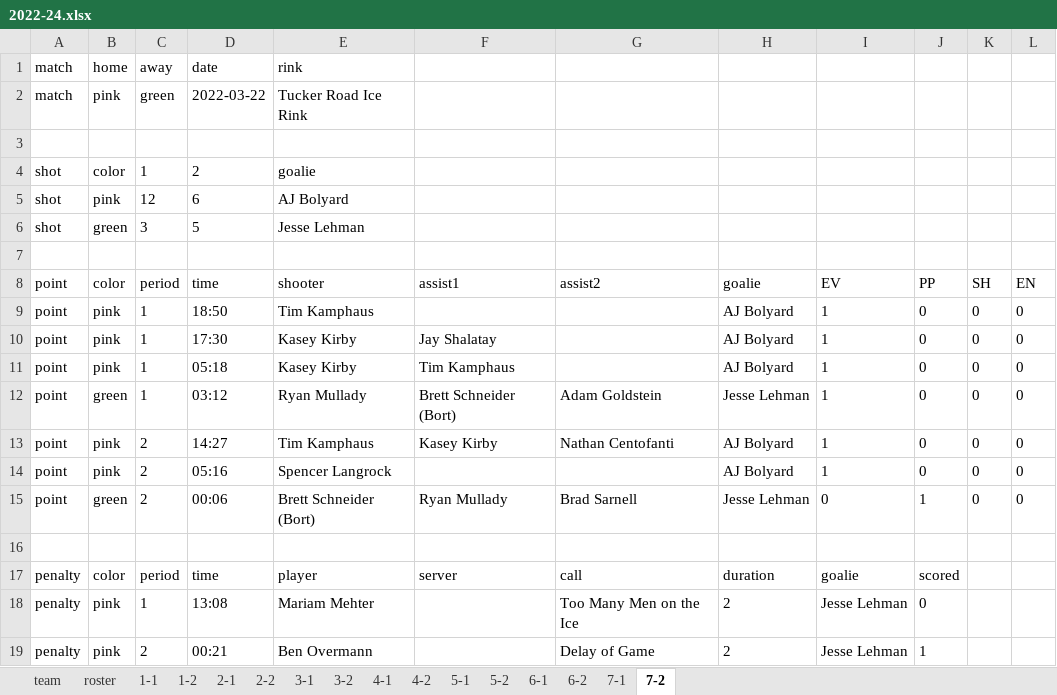
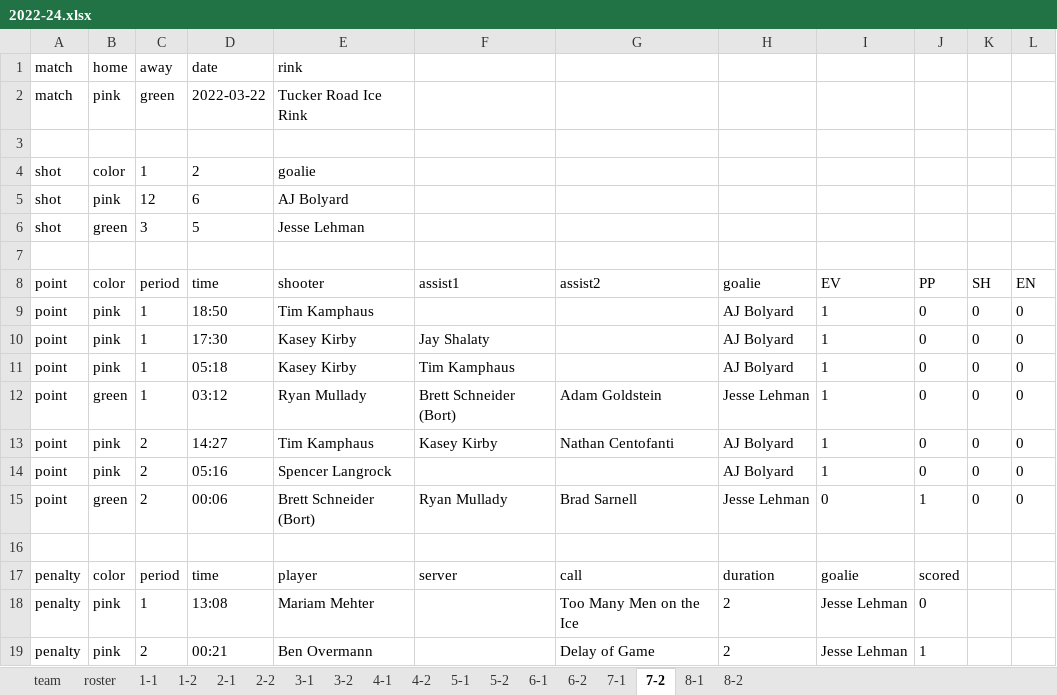
Before and after one commit to dnanto/broomball, an Excel workbook: data/xlsx/2022-24.xlsx, sheet 7-2, drawn as a sheet; values as stored, in another font and other column widths than the file's, no borders; the diff names each change by its address in the sheet, - before the commit and + after, or states it on an @@ line.

```diff
--- a/data/xlsx/2022-24.xlsx (sheet 7-2)
+++ b/data/xlsx/2022-24.xlsx (sheet 7-2)
+sheet tab: 8-1
+sheet tab: 8-2
-F10 (assist1): Jay Shalatay
+F10 (assist1): Jay Shalaty
```
Also changed, not shown: sheet roster.
